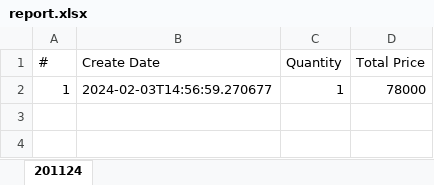
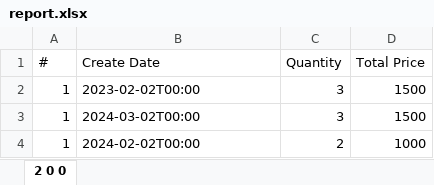
Before and after one commit to hungpbps26890/SOF3021_Assignment, an Excel workbook: report/report.xlsx, sheet 2 0 0, drawn as a sheet; values as stored, in another font and other column widths than the file's, no borders; the diff names each change by its address in the sheet, - before the commit and + after, or states it on an @@ line.

```diff
--- a/report/report.xlsx (sheet 2 0 0)
+++ b/report/report.xlsx (sheet 2 0 0)
-sheet tab: 201124
+sheet tab: 2 0 0
-B2 (Create Date): 2024-02-03T14:56:59.270677
+B2 (Create Date): 2023-02-02T00:00
-C2 (Quantity): 1
+C2 (Quantity): 3
-D2 (Total Price): 78000
+D2 (Total Price): 1500
+row 3: 1 | 2024-03-02T00:00 | 3 | 1500
+row 4: 1 | 2024-02-02T00:00 | 2 | 1000
```
Also changed, not shown: 9 other files.
